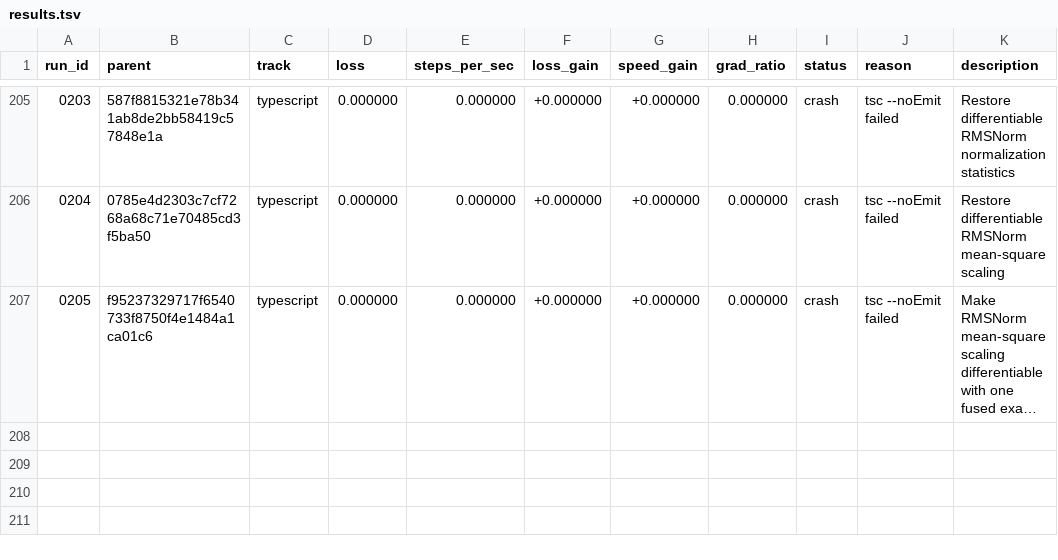
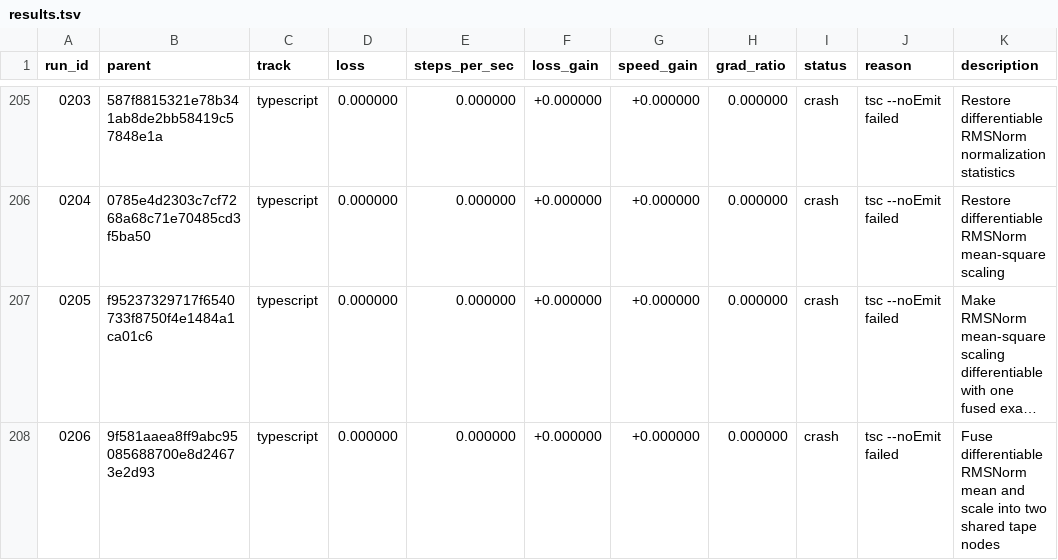
Before and after one commit to DenimPatel/learn-micro-gpt, a TSV file: autoresearch/results.tsv, drawn as a sheet; only a part is shown, gaps mark what is left out; long unchanged cells end in …; the diff names each change by its address in the sheet, - before the commit and + after, or states it on an @@ line.

Commit message:
research(typescript): crash 0206 -- Fuse differentiable RMSNorm mean and scale into two shared tape nodes
Experiment 0206 · crash · tsc --noEmit failed

The candidate did not produce a measurement, so the committed candidate is unchanged. This row exists so the attempt is on the record rather than silently retried; the raw model response, if there was one, is in autoresearch/logs/ and is gitignored.

Record: autoresearch/runs/0206.json
Diff:   autoresearch/diffs/0206.patch
Model:  stealth/space-bunny-alpha (max)

```diff
--- a/autoresearch/results.tsv
+++ b/autoresearch/results.tsv
+row 208: 0206 | 9f581aaea8ff9abc95085688700e8d24673e2d93 | typescript | 0.000000 | 0.000000 | +0.000000 | +0.000000 | 0.000000 | crash | tsc --noEmit failed | Fuse differentiable RMSNorm mean and scale into two shared tape nodes
```
Also changed, not shown: 2 other files.
